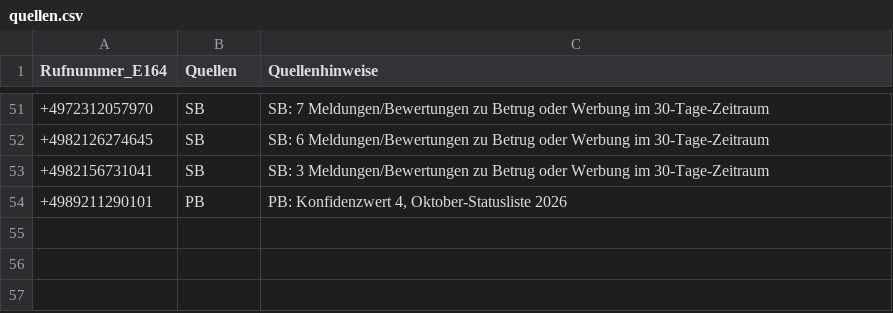
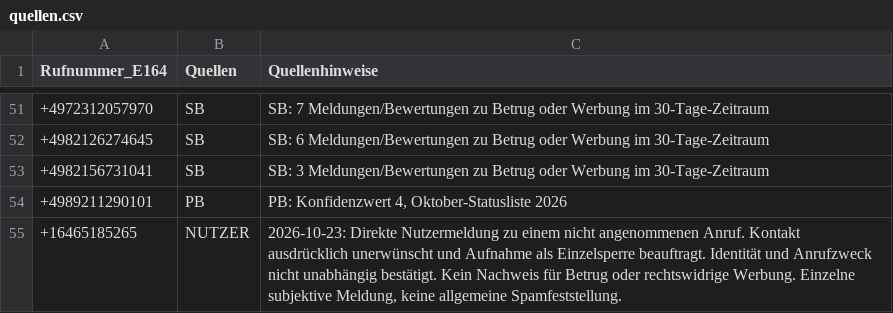
Before and after one commit to gregorwallmeier-ai/begone-spam-de, a CSV file: quellen.csv, drawn as a sheet; only a part is shown, gaps mark what is left out; the diff names each change by its address in the sheet, - before the commit and + after, or states it on an @@ line.

Commit message:
Document direct unwanted-contact report for +16465185265 with evidence limits

```diff
--- a/quellen.csv
+++ b/quellen.csv
+row 55: +16465185265 | NUTZER | 2026-10-23: Direkte Nutzermeldung zu einem nicht angenommenen Anruf. Kontakt ausdrücklich unerwünscht und Aufnahme als Einzelsperre beauftragt. Identität und Anrufzweck nicht unabhängig bestätigt. Kein Nachweis für Betrug oder rechtswidrige Werbung. Einzelne subjektive Meldung, keine allgemeine Spamfeststellung.
```
